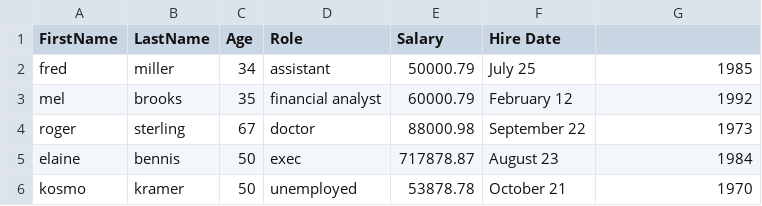
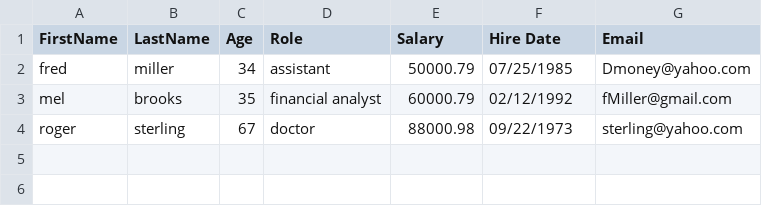
Before and after one commit to dawad725/excel-data-cleaner, a CSV file: cleaned.csv, drawn as a sheet.

```diff
--- a/cleaned.csv
+++ b/cleaned.csv
@@ -1,6 +1,4 @@
-FirstName,LastName,Age ,Role,Salary,Hire Date
-fred, miller, 34,assistant, 50000.79,July 25, 1985
-mel, brooks, 35,financial analyst, 60000.79,February 12, 1992
-roger, sterling, 67,doctor, 88000.98,September 22, 1973
-elaine, bennis, 50,exec, 717878.87,August 23, 1984
-kosmo, kramer, 50,unemployed, 53878.78,October 21, 1970
+FirstName,LastName,Age ,Role,Salary,Hire Date,Email
+fred, miller, 34,assistant, 50000.79,07/25/1985, Dmoney@yahoo.com
+mel, brooks, 35,financial analyst, 60000.79,02/12/1992, fMiller@gmail.com
+roger, sterling, 67,doctor, 88000.98,09/22/1973, sterling@yahoo.com
```
Also changed, not shown: test2.csv, 4 other files.
